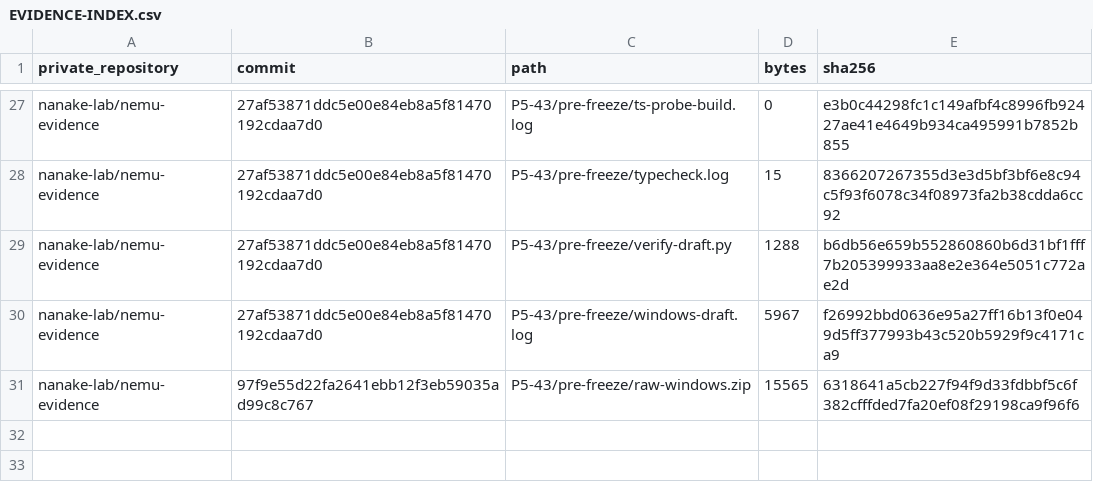
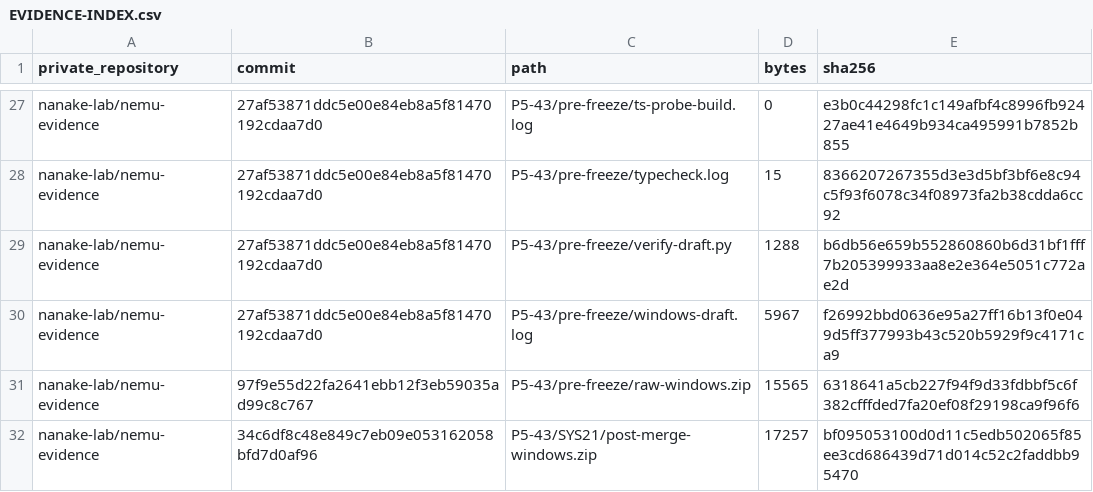
Before and after one commit to nanake-lab/nemu, a CSV file: reports/P5-43/EVIDENCE-INDEX.csv, drawn as a sheet; only a part is shown, gaps mark what is left out; the diff names each change by its address in the sheet, - before the commit and + after, or states it on an @@ line.

```diff
--- a/reports/P5-43/EVIDENCE-INDEX.csv
+++ b/reports/P5-43/EVIDENCE-INDEX.csv
+row 32: nanake-lab/nemu-evidence | 34c6df8c48e849c7eb09e053162058bfd7d0af96 | P5-43/SYS21/post-merge-windows.zip | 17257 | bf095053100d0d11c5edb502065f85ee3cd686439d71d014c52c2faddbb95470
```
Also changed, not shown: 5 other files.
